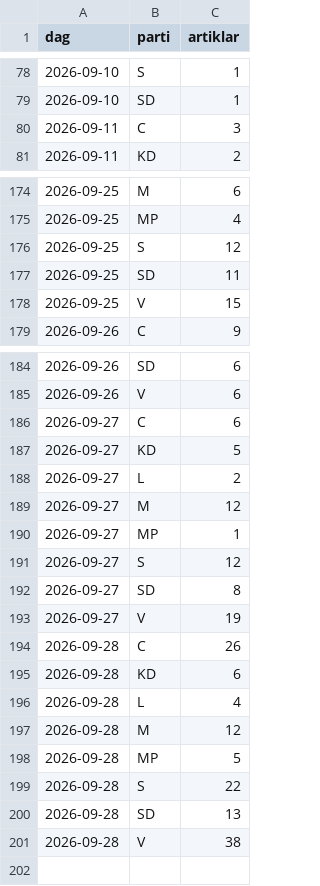
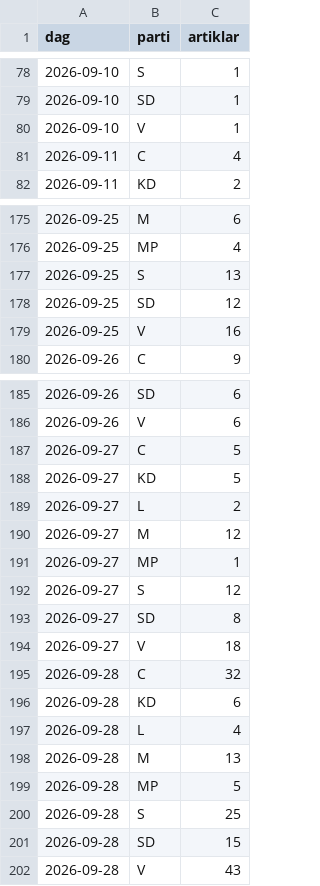
Before and after one commit to claesludvig/projekt, a CSV file: valjare/data/csv/media_google_nyheter.csv, drawn as a sheet; only a part is shown, gaps mark what is left out.

```diff
--- a/valjare/data/csv/media_google_nyheter.csv
+++ b/valjare/data/csv/media_google_nyheter.csv
@@ -79,3 +79,4 @@ dag,parti,artiklar
 2026-09-10,SD,1
-2026-09-11,C,3
+2026-09-10,V,1
+2026-09-11,C,4
 2026-09-11,KD,2
@@ -175,5 +176,5 @@ dag,parti,artiklar
 2026-09-25,MP,4
-2026-09-25,S,12
-2026-09-25,SD,11
-2026-09-25,V,15
+2026-09-25,S,13
+2026-09-25,SD,12
+2026-09-25,V,16
 2026-09-26,C,9
@@ -185,3 +186,3 @@ dag,parti,artiklar
 2026-09-26,V,6
-2026-09-27,C,6
+2026-09-27,C,5
 2026-09-27,KD,5
@@ -192,10 +193,10 @@ dag,parti,artiklar
 2026-09-27,SD,8
-2026-09-27,V,19
-2026-09-28,C,26
+2026-09-27,V,18
+2026-09-28,C,32
 2026-09-28,KD,6
 2026-09-28,L,4
-2026-09-28,M,12
+2026-09-28,M,13
 2026-09-28,MP,5
-2026-09-28,S,22
-2026-09-28,SD,13
-2026-09-28,V,38
+2026-09-28,S,25
+2026-09-28,SD,15
+2026-09-28,V,43
```
Also changed, not shown: valjare/data/csv/kommunsamband.csv, valjare/data/csv/kvalitet.csv, 14 other files.
